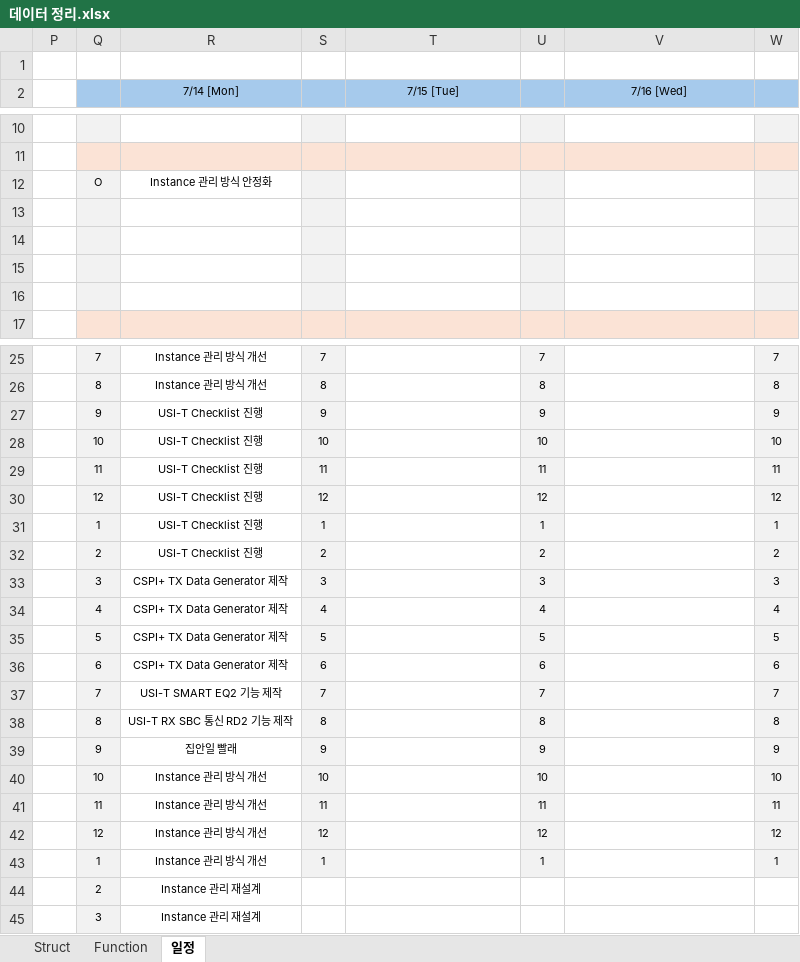
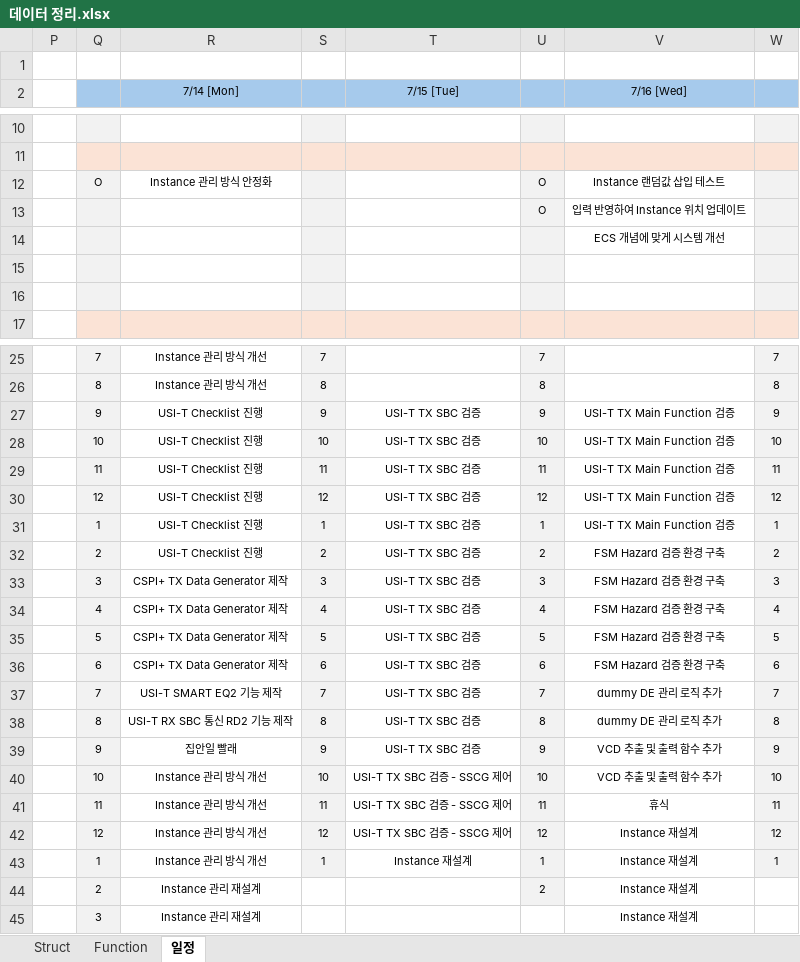
Before and after one commit to kyun1016/DirectX12, an Excel workbook: Doc/데이터 정리.xlsx, sheet 일정, drawn as a sheet; only a part is shown, gaps mark what is left out; values as stored, in another font and other column widths than the file's, no borders; rows hold the shown columns only; the diff names each change by its address in the sheet, - before the commit and + after, or states it on an @@ line.

```diff
--- a/Doc/데이터 정리.xlsx (sheet 일정)
+++ b/Doc/데이터 정리.xlsx (sheet 일정)
-U12: (empty)
+U12: O
-V12 (7/16 [Wed]): (empty)
+V12 (7/16 [Wed]): Instance 랜덤값 삽입 테스트
-row 13: (empty)
+row 13:  |  |  |  |  | O | 입력 반영하여 Instance 위치 업데이트
-V14 (7/16 [Wed]): (empty)
+V14 (7/16 [Wed]): ECS 개념에 맞게 시스템 개선
-T27:T39 (7/15 [Tue]): (empty)
+T27:T39 (7/15 [Tue]): USI-T TX SBC 검증
-V27:V31 (7/16 [Wed]): (empty)
+V27:V31 (7/16 [Wed]): USI-T TX Main Function 검증
-V32:V36 (7/16 [Wed]): (empty)
+V32:V36 (7/16 [Wed]): FSM Hazard 검증 환경 구축
-V37:V38 (7/16 [Wed]): (empty)
+V37:V38 (7/16 [Wed]): dummy DE 관리 로직 추가
-V39:V40 (7/16 [Wed]): (empty)
+V39:V40 (7/16 [Wed]): VCD 추출 및 출력 함수 추가
-T40:T42 (7/15 [Tue]): (empty)
+T40:T42 (7/15 [Tue]): USI-T TX SBC 검증 - SSCG 제어
-V41 (7/16 [Wed]): (empty)
+V41 (7/16 [Wed]): 휴식
-V42:V45 (7/16 [Wed]): (empty)
+V42:V45 (7/16 [Wed]): Instance 재설계
-T43 (7/15 [Tue]): (empty)
+T43 (7/15 [Tue]): Instance 재설계
-U44: (empty)
+U44: 2
-U44 fill: none
+U44 fill: #F2F2F2
```
Also changed, not shown: 5 other files.
